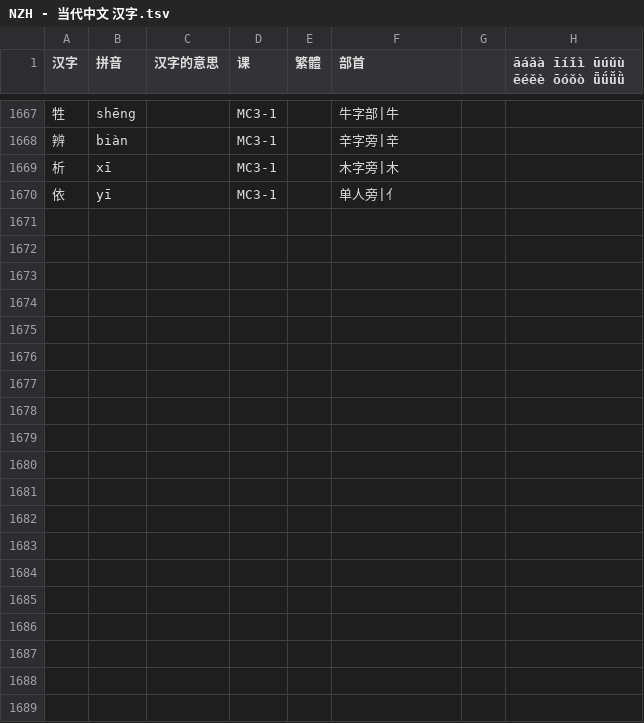
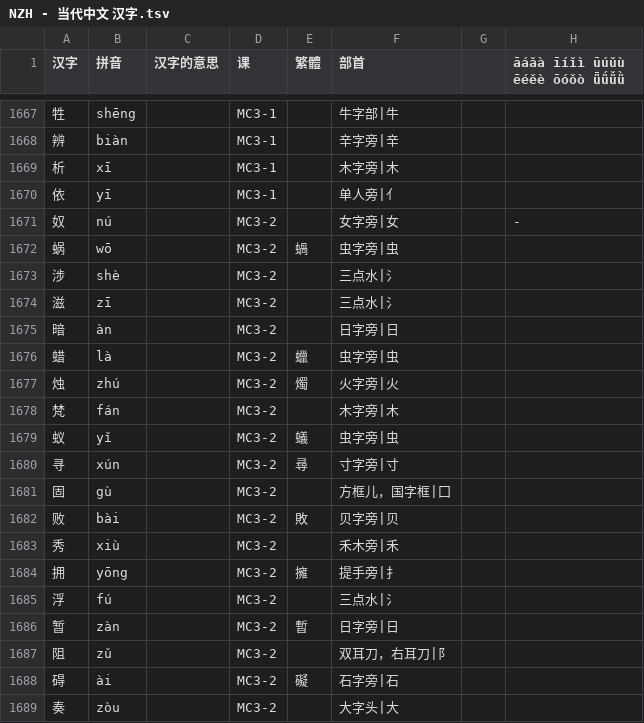
Before and after one commit to jdwebdev/solitaire, a TSV file: tsv/NZH - 当代中文 汉字.tsv, drawn as a sheet; only a part is shown, gaps mark what is left out; the diff covers the shown part only; the diff names each change by its address in the sheet, - before the commit and + after, or states it on an @@ line.

```diff
--- a/tsv/NZH - 当代中文 汉字.tsv
+++ b/tsv/NZH - 当代中文 汉字.tsv
+row 1671: 奴 | nú |  | MC3-2 |  | 女字旁|女 |  | -
+row 1672: 蜗 | wō |  | MC3-2 | 蝸 | 虫字旁|虫
+row 1673: 涉 | shè |  | MC3-2 |  | 三点水|氵
+row 1674: 滋 | zī |  | MC3-2 |  | 三点水|氵
+row 1675: 暗 | àn |  | MC3-2 |  | 日字旁|日
+row 1676: 蜡 | là |  | MC3-2 | 蠟 | 虫字旁|虫
+row 1677: 烛 | zhú |  | MC3-2 | 燭 | 火字旁|火
+row 1678: 梵 | fán |  | MC3-2 |  | 木字旁|木
+row 1679: 蚁 | yǐ |  | MC3-2 | 蟻 | 虫字旁|虫
+row 1680: 寻 | xún |  | MC3-2 | 尋 | 寸字旁|寸
+row 1681: 固 | gù |  | MC3-2 |  | 方框儿，国字框|囗
+row 1682: 败 | bài |  | MC3-2 | 敗 | 贝字旁|贝
+row 1683: 秀 | xiù |  | MC3-2 |  | 禾木旁|禾
+row 1684: 拥 | yōng |  | MC3-2 | 擁 | 提手旁|扌
+row 1685: 浮 | fú |  | MC3-2 |  | 三点水|氵
+row 1686: 暂 | zàn |  | MC3-2 | 暫 | 日字旁|日
+row 1687: 阻 | zǔ |  | MC3-2 |  | 双耳刀，右耳刀|阝
+row 1688: 碍 | ài |  | MC3-2 | 礙 | 石字旁|石
+row 1689: 奏 | zòu |  | MC3-2 |  | 大字头|大
```
Also changed, not shown: 15 added rows elsewhere in this file, 1 other file.
